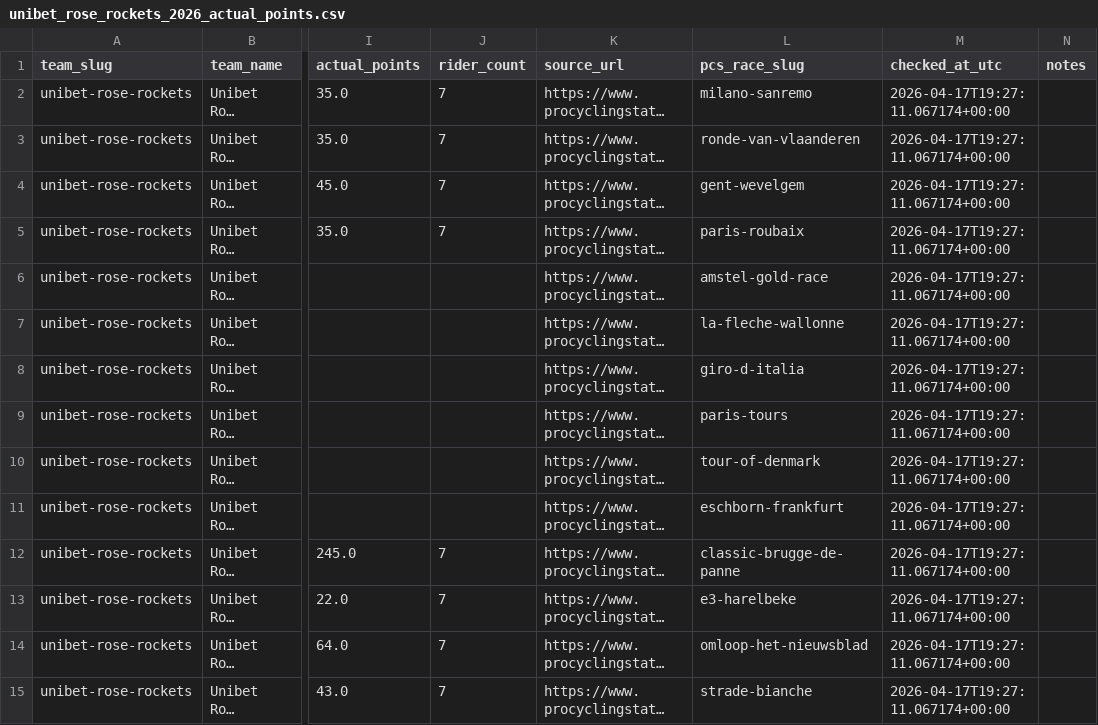
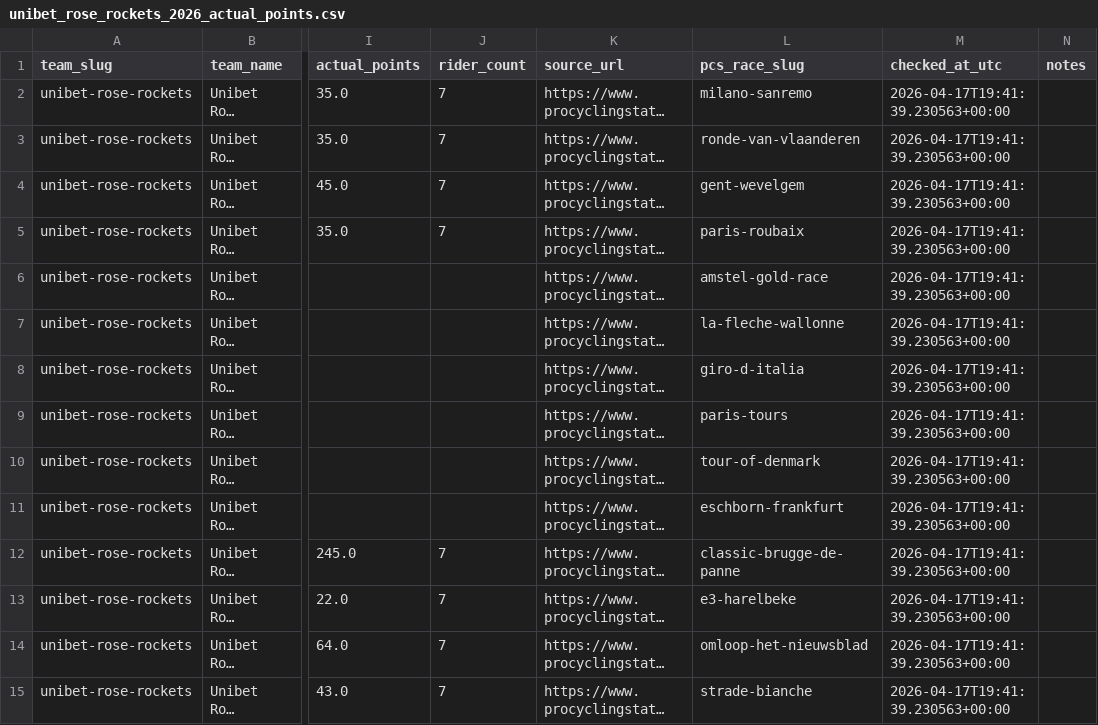
Before and after one commit to jkriertran/uci-points-optimization-model, a CSV file: data/team_results/unibet_rose_rockets_2026_actual_points.csv, drawn as a sheet; only a part is shown, gaps mark what is left out; long unchanged cells end in …; the diff covers the shown part only; the diff names each change by its address in the sheet, - before the commit and + after, or states it on an @@ line.

Commit message:
Polish Team Calendar EV workspace

```diff
--- a/data/team_results/unibet_rose_rockets_2026_actual_points.csv
+++ b/data/team_results/unibet_rose_rockets_2026_actual_points.csv
-M2:M15 (checked_at_utc): 2026-04-17T19:27:11.067174+00:00
+M2:M15 (checked_at_utc): 2026-04-17T19:41:39.230563+00:00
```
Also changed, not shown: 63 edited cells elsewhere in this file, 4 other files.
